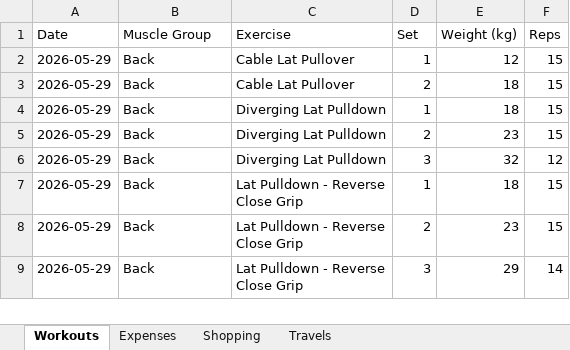
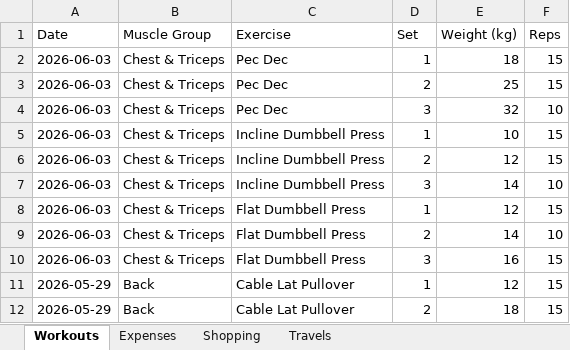
Before and after one commit to itspraveenk/Praveen_Fitness_App, an Excel workbook: data/backup.xlsx, sheet Workouts, drawn as a sheet; only a part is shown; the shorter side is filled out with more unchanged rows; values as stored, in another font and other column widths than the file's, no borders; the diff names each change by its address in the sheet, - before the commit and + after, or states it on an @@ line.

Commit message:
Backup: 2026-06-03T07:12:27.809Z

```diff
--- a/data/backup.xlsx (sheet Workouts)
+++ b/data/backup.xlsx (sheet Workouts)
+row 2: 2026-06-03 | Chest & Triceps | Pec Dec | 1 | 18 | 15
+row 3: 2026-06-03 | Chest & Triceps | Pec Dec | 2 | 25 | 15
+row 4: 2026-06-03 | Chest & Triceps | Pec Dec | 3 | 32 | 10
+row 5: 2026-06-03 | Chest & Triceps | Incline Dumbbell Press | 1 | 10 | 15
+row 6: 2026-06-03 | Chest & Triceps | Incline Dumbbell Press | 2 | 12 | 15
+row 7: 2026-06-03 | Chest & Triceps | Incline Dumbbell Press | 3 | 14 | 10
+row 8: 2026-06-03 | Chest & Triceps | Flat Dumbbell Press | 1 | 12 | 15
+row 9: 2026-06-03 | Chest & Triceps | Flat Dumbbell Press | 2 | 14 | 10
+row 10: 2026-06-03 | Chest & Triceps | Flat Dumbbell Press | 3 | 16 | 15
```
